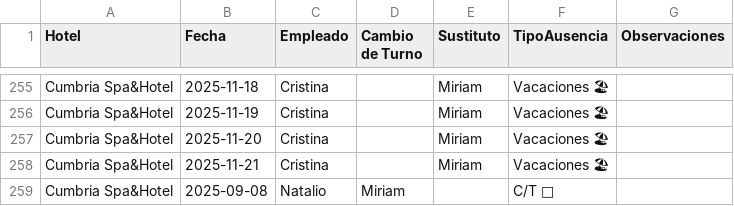
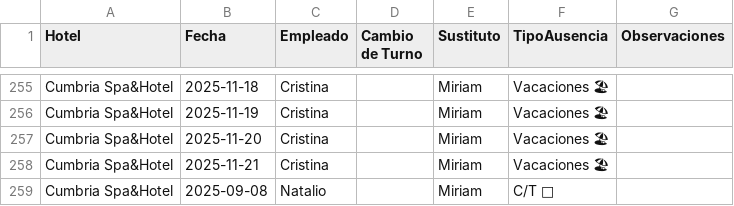
Before and after one commit to Nataliogc/turnosweb, a CSV file: Plantilla Cuadrante con Sustituciones v.6.0.xlsx - Sustituciones.csv, drawn as a sheet; only a part is shown, gaps mark what is left out; the diff names each change by its address in the sheet, - before the commit and + after, or states it on an @@ line.

Commit message:
turnos: actualizacion 08/09/2025 17:56:12,83

```diff
--- a/Plantilla Cuadrante con Sustituciones v.6.0.xlsx - Sustituciones.csv
+++ b/Plantilla Cuadrante con Sustituciones v.6.0.xlsx - Sustituciones.csv
-D259 (Cambio de Turno): Miriam
+D259 (Cambio de Turno): (empty)
-E259 (Sustituto): (empty)
+E259 (Sustituto): Miriam
```
Also changed, not shown: 2 other files.
